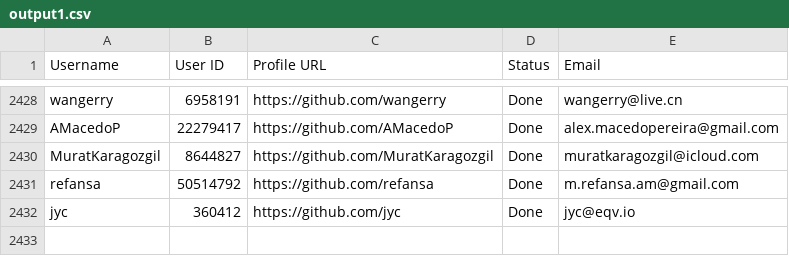
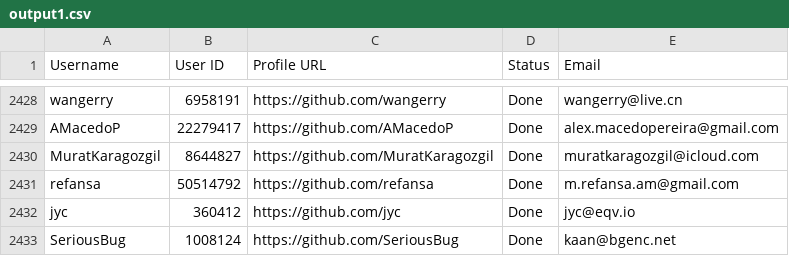
Before and after one commit to PhatDot1/stargeezers, a CSV file: output1.csv, drawn as a sheet; only a part is shown, gaps mark what is left out; the diff names each change by its address in the sheet, - before the commit and + after, or states it on an @@ line.

```diff
--- a/output1.csv
+++ b/output1.csv
+row 2433: SeriousBug | 1008124 | https://github.com/SeriousBug | Done | kaan@bgenc.net
```
